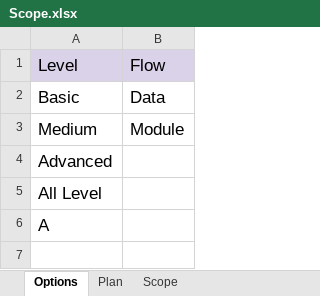
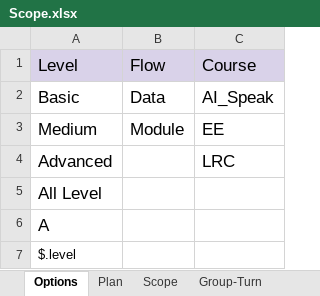
Before and after one commit to ngale892/tool_test_game, an Excel workbook: config/Scope.xlsx, sheet Options, drawn as a sheet; values as stored, in another font and other column widths than the file's, no borders; the diff names each change by its address in the sheet, - before the commit and + after, or states it on an @@ line.

```diff
--- a/config/Scope.xlsx (sheet Options)
+++ b/config/Scope.xlsx (sheet Options)
+sheet tab: Group-Turn
+column C, rows 1-4: Course | AI_Speak | EE | LRC
+row 7: $.level
```
Also changed, not shown: sheet Scope, sheet Plan, other sheet tabs, 11 other files.
